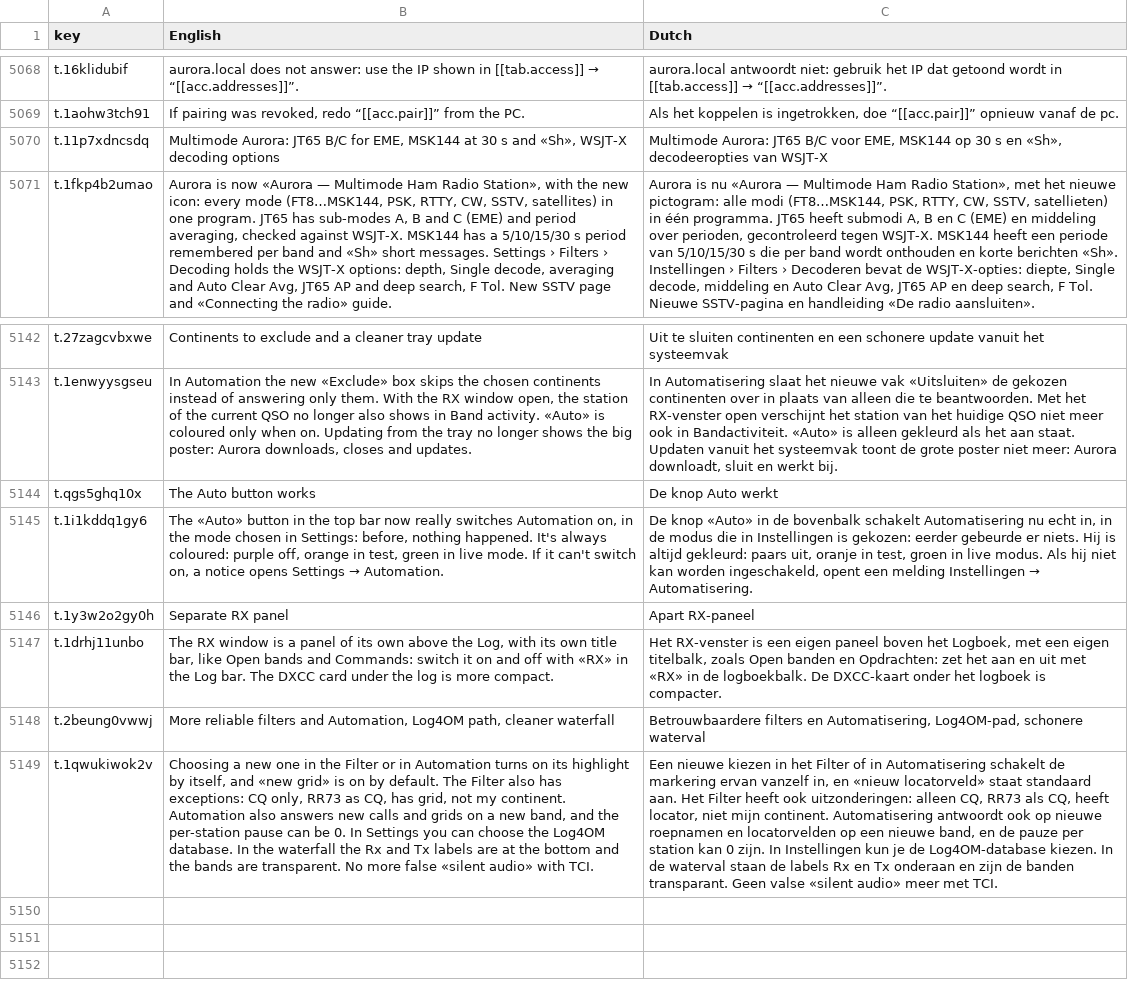
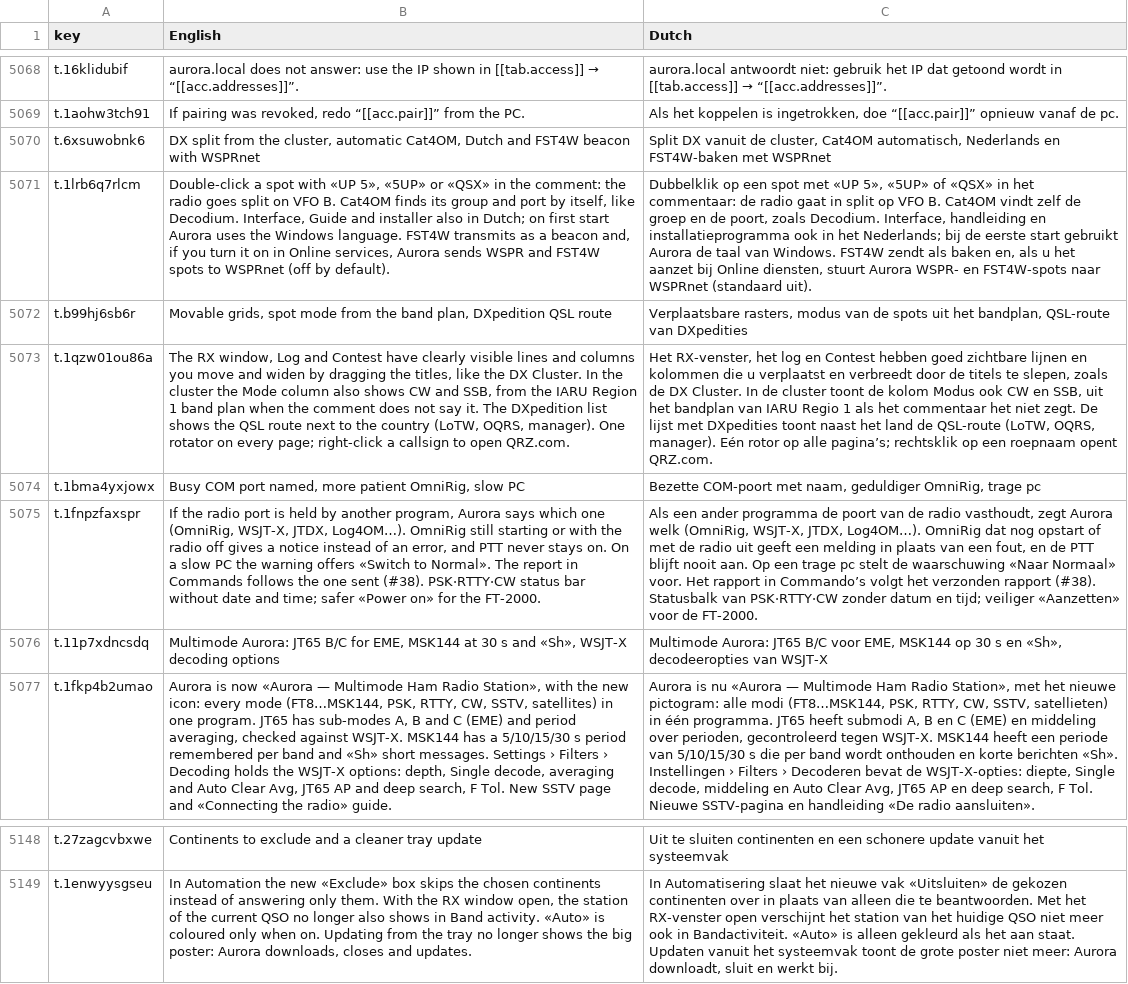
Before and after one commit to wifi75/Aurora, a CSV file: docs/traduzione-olandese.csv, drawn as a sheet; only a part is shown, gaps mark what is left out; removed rows and columns are numbered as before the commit, all else as after; the diff names each change by its address in the sheet, - before the commit and + after, or states it on an @@ line.

Commit message:
0.11.238: Split DX, Cat4OM con la scoperta, olandese, radiofaro FST4W e WSPRnet, griglie spostabili; versione, Novita' e CHANGELOG

```diff
--- a/docs/traduzione-olandese.csv
+++ b/docs/traduzione-olandese.csv
+row 5070: t.6xsuwobnk6 | DX split from the cluster, automatic Cat4OM, Dutch and FST4W beacon with WSPRnet | Split DX vanuit de cluster, Cat4OM automatisch, Nederlands en FST4W-baken met WSPRnet
+row 5071: t.1lrb6q7rlcm | Double-click a spot with «UP 5», «5UP» or «QSX» in the comment: the radio goes split on VFO B. Cat4OM finds its group and port by itself, like Decodium. Interface, Guide and installer also in Dutch; on first start Aurora uses the Windows language. FST4W transmits as a beacon and, if you turn it on in Online services, Aurora sends WSPR and FST4W spots to WSPRnet (off by default). | Dubbelklik op een spot met «UP 5», «5UP» of «QSX» in het commentaar: de radio gaat in split op VFO B. Cat4OM vindt zelf de groep en de poort, zoals Decodium. Interface, handleiding en installatieprogramma ook in het Nederlands; bij de eerste start gebruikt Aurora de taal van Windows. FST4W zendt als baken en, als u het aanzet bij Online diensten, stuurt Aurora WSPR- en FST4W-spots naar WSPRnet (standaard uit).
+row 5072: t.b99hj6sb6r | Movable grids, spot mode from the band plan, DXpedition QSL route | Verplaatsbare rasters, modus van de spots uit het bandplan, QSL-route van DXpedities
+row 5073: t.1qzw01ou86a | The RX window, Log and Contest have clearly visible lines and columns you move and widen by dragging the titles, like the DX Cluster. In the cluster the Mode column also shows CW and SSB, from the IARU Region 1 band plan when the comment does not say it. The DXpedition list shows the QSL route next to the country (LoTW, OQRS, manager). One rotator on every page; right-click a callsign to open QRZ.com. | Het RX-venster, het log en Contest hebben goed zichtbare lijnen en kolommen die u verplaatst en verbreedt door de titels te slepen, zoals de DX Cluster. In de cluster toont de kolom Modus ook CW en SSB, uit het bandplan van IARU Regio 1 als het commentaar het niet zegt. De lijst met DXpedities toont naast het land de QSL-route (LoTW, OQRS, manager). Eén rotor op alle pagina’s; rechtsklik op een roepnaam opent QRZ.com.
+row 5074: t.1bma4yxjowx | Busy COM port named, more patient OmniRig, slow PC | Bezette COM-poort met naam, geduldiger OmniRig, trage pc
+row 5075: t.1fnpzfaxspr | If the radio port is held by another program, Aurora says which one (OmniRig, WSJT-X, JTDX, Log4OM…). OmniRig still starting or with the radio off gives a notice instead of an error, and PTT never stays on. On a slow PC the warning offers «Switch to Normal». The report in Commands follows the one sent (#38). PSK·RTTY·CW status bar without date and time; safer «Power on» for the FT-2000. | Als een ander programma de poort van de radio vasthoudt, zegt Aurora welk (OmniRig, WSJT-X, JTDX, Log4OM…). OmniRig dat nog opstart of met de radio uit geeft een melding in plaats van een fout, en de PTT blijft nooit aan. Op een trage pc stelt de waarschuwing «Naar Normaal» voor. Het rapport in Commando’s volgt het verzonden rapport (#38). Statusbalk van PSK·RTTY·CW zonder datum en tijd; veiliger «Aanzetten» voor de FT-2000.
-row 5144: t.qgs5ghq10x | The Auto button works | De knop Auto werkt
-row 5145: t.1i1kddq1gy6 | The «Auto» button in the top bar now really switches Automation on, in the mode chosen in Settings: before, nothing happened. It's always coloured: purple off, orange in test, green in live mode. If it can't switch on, a notice opens Settings → Automation. | De knop «Auto» in de bovenbalk schakelt Automatisering nu echt in, in de modus die in Instellingen is gekozen: eerder gebeurde er niets. Hij is altijd gekleurd: paars uit, oranje in test, groen in live modus. Als hij niet kan worden ingeschakeld, opent een melding Instellingen → Automatisering.
-row 5146: t.1y3w2o2gy0h | Separate RX panel | Apart RX-paneel
-row 5147: t.1drhj11unbo | The RX window is a panel of its own above the Log, with its own title bar, like Open bands and Commands: switch it on and off with «RX» in the Log bar. The DXCC card under the log is more compact. | Het RX-venster is een eigen paneel boven het Logboek, met een eigen titelbalk, zoals Open banden en Opdrachten: zet het aan en uit met «RX» in de logboekbalk. De DXCC-kaart onder het logboek is compacter.
-row 5148: t.2beung0vwwj | More reliable filters and Automation, Log4OM path, cleaner waterfall | Betrouwbaardere filters en Automatisering, Log4OM-pad, schonere waterval
-row 5149: t.1qwukiwok2v | Choosing a new one in the Filter or in Automation turns on its highlight by itself, and «new grid» is on by default. The Filter also has exceptions: CQ only, RR73 as CQ, has grid, not my continent. Automation also answers new calls and grids on a new band, and the per-station pause can be 0. In Settings you can choose the Log4OM database. In the waterfall the Rx and Tx labels are at the bottom and the bands are transparent. No more false «silent audio» with TCI. | Een nieuwe kiezen in het Filter of in Automatisering schakelt de markering ervan vanzelf in, en «nieuw locatorveld» staat standaard aan. Het Filter heeft ook uitzonderingen: alleen CQ, RR73 als CQ, heeft locator, niet mijn continent. Automatisering antwoordt ook op nieuwe roepnamen en locatorvelden op een nieuwe band, en de pauze per station kan 0 zijn. In Instellingen kun je de Log4OM-database kiezen. In de waterval staan de labels Rx en Tx onderaan en zijn de banden transparant. Geen valse «silent audio» meer met TCI.
```
Also changed, not shown: 22 other files.
